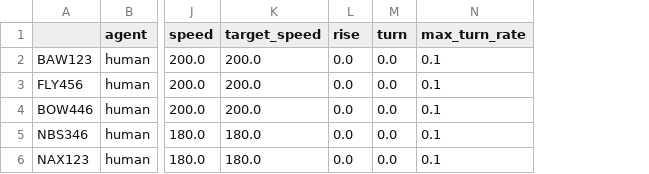
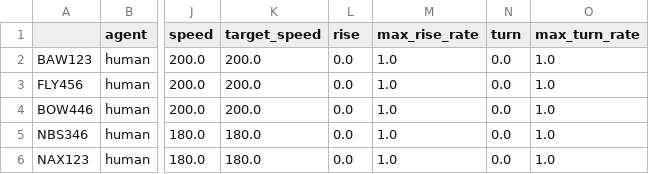
Before and after one commit to digiLab-ai/mockingbird-simulator, a CSV file: resources/scenarios/basic/Mission1/aircraft.csv, drawn as a sheet; only a part is shown, gaps mark what is left out; addresses are those after the commit; the diff names each change by its address in the sheet, - before the commit and + after, or states it on an @@ line.

Commit message:
Improved physical realism of state.rotate_aircraft method

```diff
--- a/resources/scenarios/basic/Mission1/aircraft.csv
+++ b/resources/scenarios/basic/Mission1/aircraft.csv
+column M (max_rise_rate), rows 2-6: all 1.0
-O2:O6 (max_turn_rate): 0.1
+O2:O6 (max_turn_rate): 1.0
```
Also changed, not shown: resources/scenarios/basic/Mission2/aircraft.csv, 2 other files.
